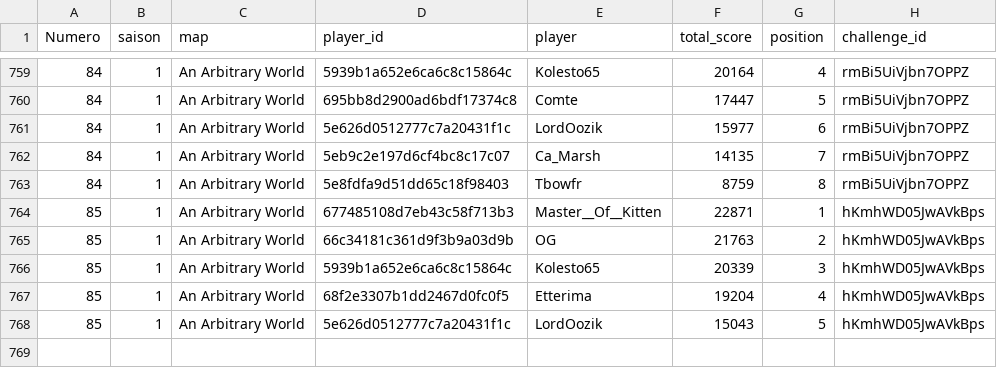
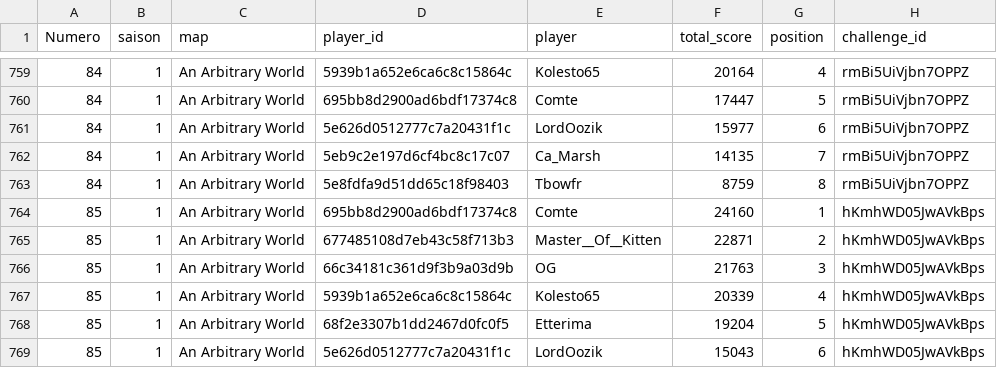
Before and after one commit to ComteUnderscoreL/geostats, a TSV file: data/totals.tsv, drawn as a sheet; only a part is shown, gaps mark what is left out.

```diff
--- a/data/totals.tsv
+++ b/data/totals.tsv
@@ -763,6 +763,7 @@ Numero	saison	map	player_id	player	total_score	position	challenge_id
 84	1	An Arbitrary World	5e8fdfa9d51dd65c18f98403	Tbowfr	8759	8	rmBi5UiVjbn7OPPZ
-85	1	An Arbitrary World	677485108d7eb43c58f713b3	Master__Of__Kitten	22871	1	hKmhWD05JwAVkBps
-85	1	An Arbitrary World	66c34181c361d9f3b9a03d9b	OG	21763	2	hKmhWD05JwAVkBps
-85	1	An Arbitrary World	5939b1a652e6ca6c8c15864c	Kolesto65	20339	3	hKmhWD05JwAVkBps
-85	1	An Arbitrary World	68f2e3307b1dd2467d0fc0f5	Etterima	19204	4	hKmhWD05JwAVkBps
-85	1	An Arbitrary World	5e626d0512777c7a20431f1c	LordOozik	15043	5	hKmhWD05JwAVkBps
+85	1	An Arbitrary World	695bb8d2900ad6bdf17374c8	Comte	24160	1	hKmhWD05JwAVkBps
+85	1	An Arbitrary World	677485108d7eb43c58f713b3	Master__Of__Kitten	22871	2	hKmhWD05JwAVkBps
+85	1	An Arbitrary World	66c34181c361d9f3b9a03d9b	OG	21763	3	hKmhWD05JwAVkBps
+85	1	An Arbitrary World	5939b1a652e6ca6c8c15864c	Kolesto65	20339	4	hKmhWD05JwAVkBps
+85	1	An Arbitrary World	68f2e3307b1dd2467d0fc0f5	Etterima	19204	5	hKmhWD05JwAVkBps
+85	1	An Arbitrary World	5e626d0512777c7a20431f1c	LordOozik	15043	6	hKmhWD05JwAVkBps
```
Also changed, not shown: data/rounds.tsv.
